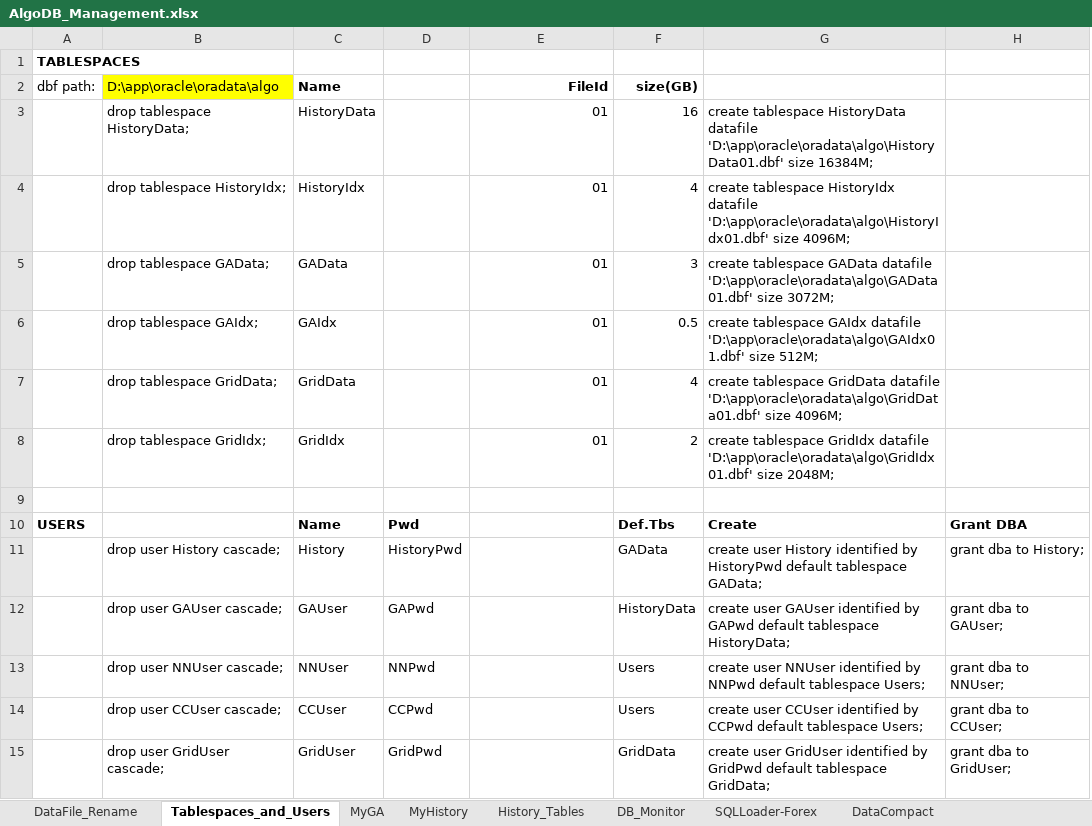
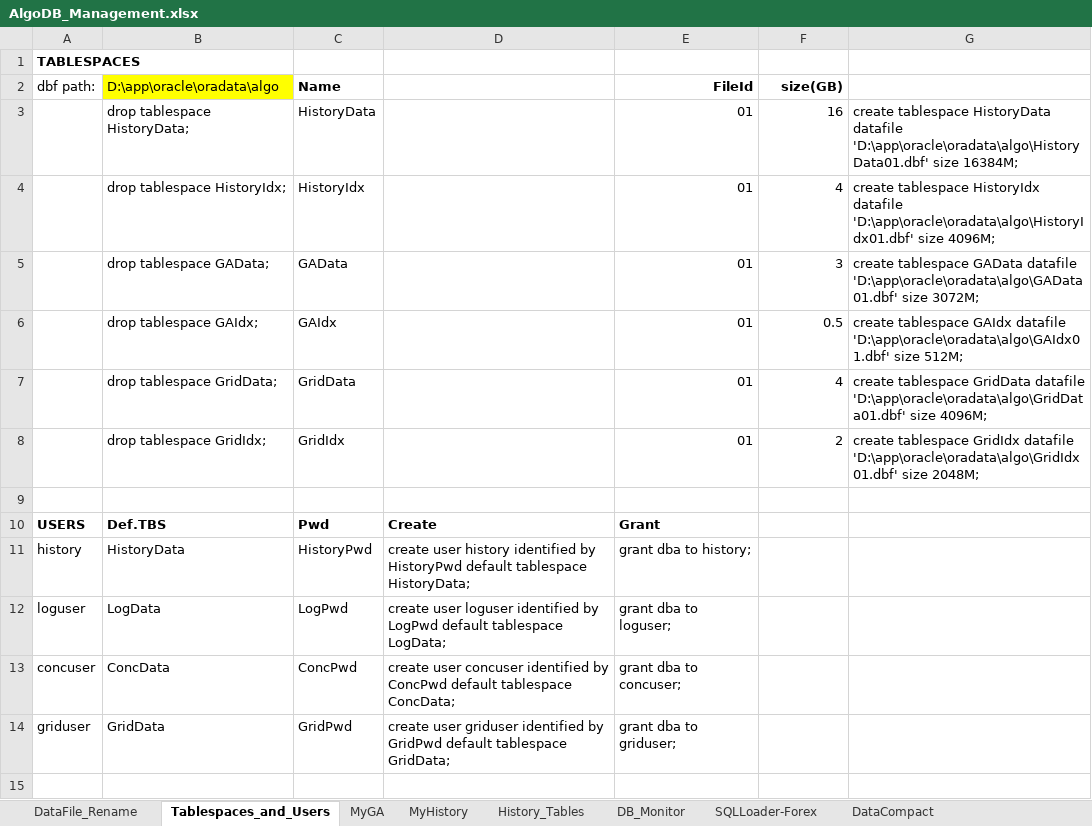
Before and after one commit to gcaglion/AAA, an Excel workbook: AlgoDB/AlgoDB_Management.xlsx, sheet Tablespaces_and_Users, drawn as a sheet; values as stored, in another font and other column widths than the file's, no borders; removed rows and columns are numbered as before the commit, all else as after; the diff names each change by its address in the sheet, - before the commit and + after, or states it on an @@ line.

```diff
--- a/AlgoDB/AlgoDB_Management.xlsx (sheet Tablespaces_and_Users)
+++ b/AlgoDB/AlgoDB_Management.xlsx (sheet Tablespaces_and_Users)
-column D, empty
+column D, empty
-column H, empty
-row 10: USERS |  | Name | Pwd |  | Def.Tbs | Create | Grant DBA
-row 11:  | drop user History cascade; | History | HistoryPwd |  | GAData | create user History identified by HistoryPwd default tablespace GAData; | grant dba to History;
-row 12:  | drop user GAUser cascade; | GAUser | GAPwd |  | HistoryData | create user GAUser identified by GAPwd default tablespace HistoryData; | grant dba to GAUser;
-row 13:  | drop user NNUser cascade; | NNUser | NNPwd |  | Users | create user NNUser identified by NNPwd default tablespace Users; | grant dba to NNUser;
-row 14:  | drop user CCUser cascade; | CCUser | CCPwd |  | Users | create user CCUser identified by CCPwd default tablespace Users; | grant dba to CCUser;
-row 15:  | drop user GridUser cascade; | GridUser | GridPwd |  | GridData | create user GridUser identified by GridPwd default tablespace GridData; | grant dba to GridUser;
+row 10: USERS | Def.TBS | Pwd | Create | Grant
+row 11: history | HistoryData | HistoryPwd | create user history identified by HistoryPwd default tablespace HistoryData; | grant dba to history;
+row 12: loguser | LogData | LogPwd | create user loguser identified by LogPwd default tablespace LogData; | grant dba to loguser;
+row 13: concuser | ConcData | ConcPwd | create user concuser identified by ConcPwd default tablespace ConcData; | grant dba to concuser;
+row 14: griduser | GridData | GridPwd | create user griduser identified by GridPwd default tablespace GridData; | grant dba to griduser;
```
Also changed, not shown: sheet MyHistory, sheet MyGA, 2 other files.
